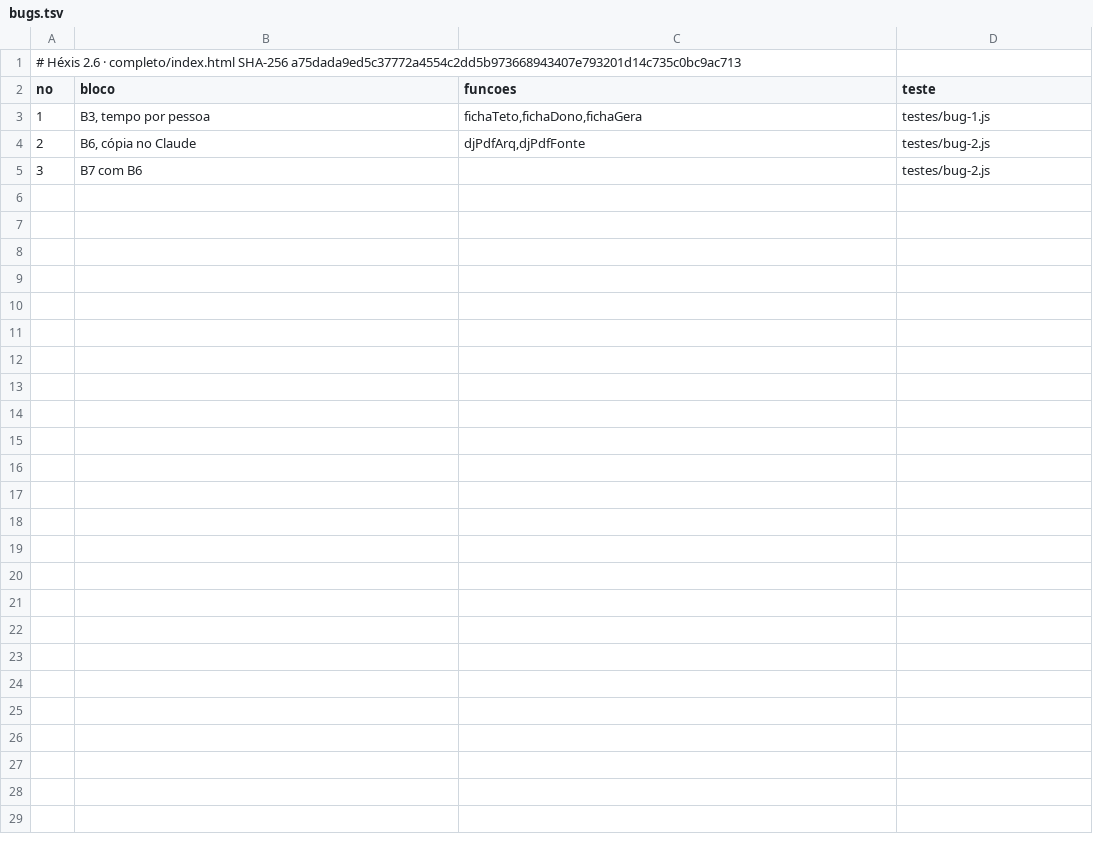
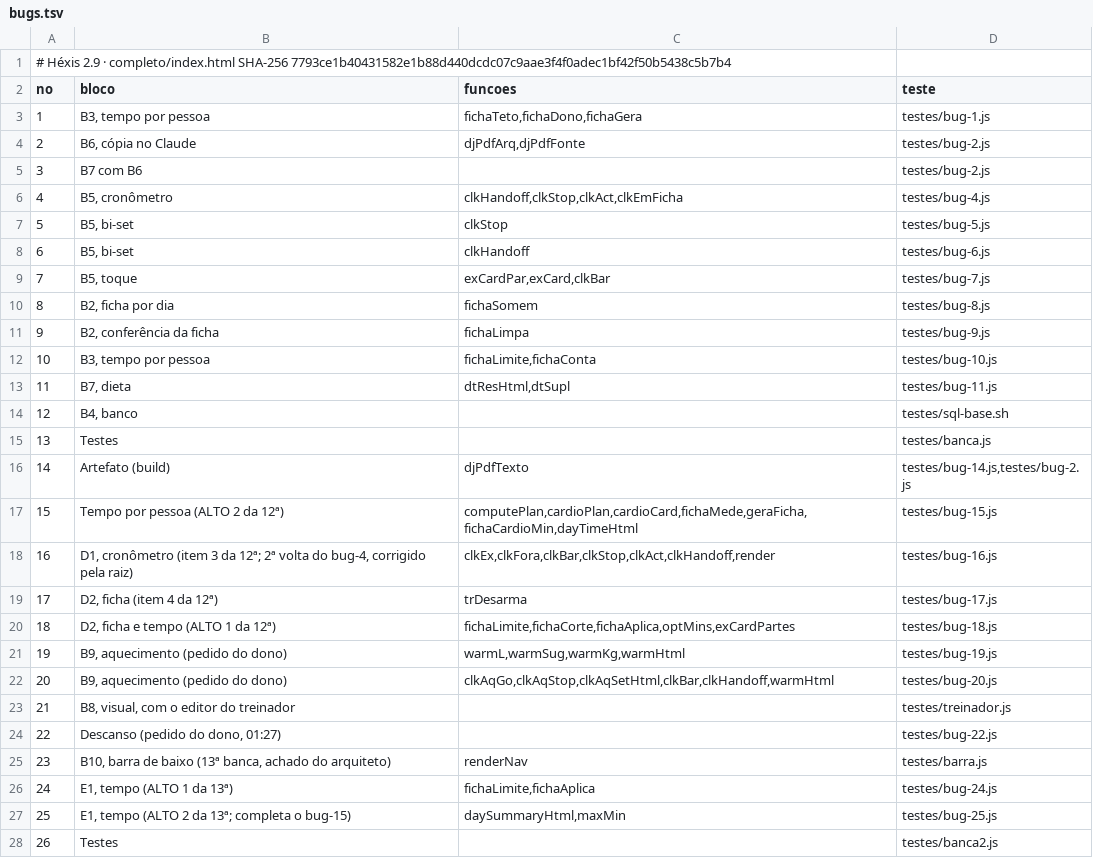
Before and after one commit to panoramainteligenciapolitica-droid/Hexis, a TSV file: mapa/bugs.tsv, drawn as a sheet.

```diff
--- a/mapa/bugs.tsv
+++ b/mapa/bugs.tsv
@@ -1,2 +1,2 @@
-# Héxis 2.6 · completo/index.html SHA-256 a75dada9ed5c37772a4554c2dd5b973668943407e793201d14c735c0bc9ac713
+# Héxis 2.9 · completo/index.html SHA-256 7793ce1b40431582e1b88d440dcdc07c9aae3f4f0adec1bf42f50b5438c5b7b4
 no	bloco	funcoes	teste
@@ -5 +5,24 @@ no	bloco	funcoes	teste
 3	B7 com B6		testes/bug-2.js
+4	B5, cronômetro	clkHandoff,clkStop,clkAct,clkEmFicha	testes/bug-4.js
+5	B5, bi-set	clkStop	testes/bug-5.js
+6	B5, bi-set	clkHandoff	testes/bug-6.js
+7	B5, toque	exCardPar,exCard,clkBar	testes/bug-7.js
+8	B2, ficha por dia	fichaSomem	testes/bug-8.js
+9	B2, conferência da ficha	fichaLimpa	testes/bug-9.js
+10	B3, tempo por pessoa	fichaLimite,fichaConta	testes/bug-10.js
+11	B7, dieta	dtResHtml,dtSupl	testes/bug-11.js
+12	B4, banco		testes/sql-base.sh
+13	Testes		testes/banca.js
+14	Artefato (build)	djPdfTexto	testes/bug-14.js,testes/bug-2.js
+15	Tempo por pessoa (ALTO 2 da 12ª)	computePlan,cardioPlan,cardioCard,fichaMede,geraFicha,fichaCardioMin,dayTimeHtml	testes/bug-15.js
+16	D1, cronômetro (item 3 da 12ª; 2ª volta do bug-4, corrigido pela raiz)	clkEx,clkFora,clkBar,clkStop,clkAct,clkHandoff,render	testes/bug-16.js
+17	D2, ficha (item 4 da 12ª)	trDesarma	testes/bug-17.js
+18	D2, ficha e tempo (ALTO 1 da 12ª)	fichaLimite,fichaCorte,fichaAplica,optMins,exCardPartes	testes/bug-18.js
+19	B9, aquecimento (pedido do dono)	warmL,warmSug,warmKg,warmHtml	testes/bug-19.js
+20	B9, aquecimento (pedido do dono)	clkAqGo,clkAqStop,clkAqSetHtml,clkBar,clkHandoff,warmHtml	testes/bug-20.js
+21	B8, visual, com o editor do treinador		testes/treinador.js
+22	Descanso (pedido do dono, 01:27)		testes/bug-22.js
+23	B10, barra de baixo (13ª banca, achado do arquiteto)	renderNav	testes/barra.js
+24	E1, tempo (ALTO 1 da 13ª)	fichaLimite,fichaAplica	testes/bug-24.js
+25	E1, tempo (ALTO 2 da 13ª; completa o bug-15)	daySummaryHtml,maxMin	testes/bug-25.js
+26	Testes		testes/banca2.js
```
Also changed, not shown: mapa/dados.tsv, mapa/funcoes.tsv, 19 other files.
